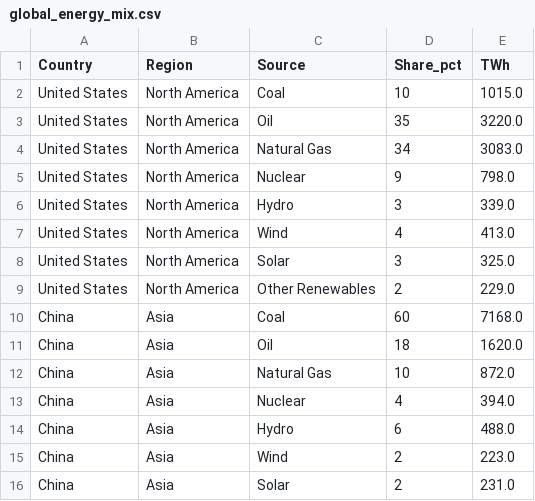
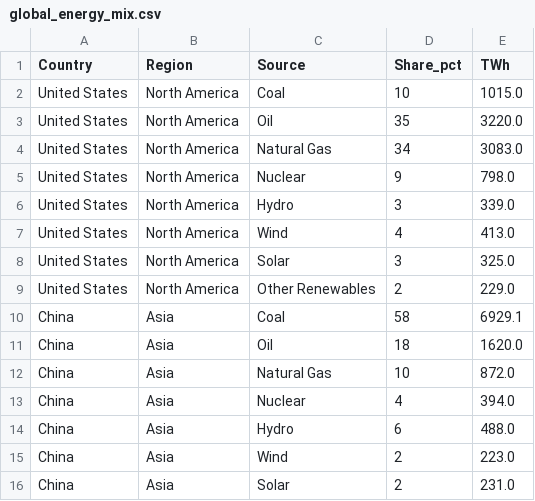
Before and after one commit to Bilal006-bit/dataviz-excercises-Bilal_Ali, a CSV file: data/global_energy_mix.csv, drawn as a sheet; only a part is shown.

```diff
--- a/data/global_energy_mix.csv
+++ b/data/global_energy_mix.csv
@@ -9,3 +9,3 @@ United States,North America,Solar,3,325.0
 United States,North America,Other Renewables,2,229.0
-China,Asia,Coal,60,7168.0
+China,Asia,Coal,58,6929.1
 China,Asia,Oil,18,1620.0
```
Also changed, not shown: 16 other files.
